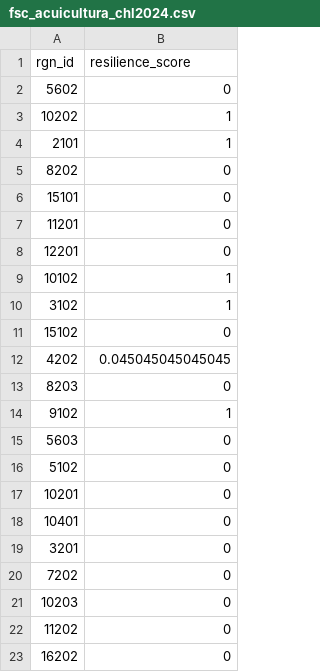
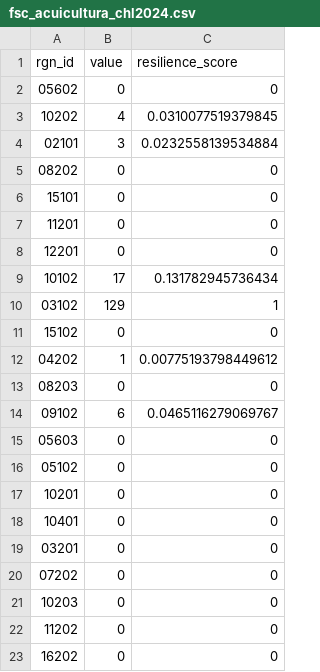
Before and after one commit to OHI-Science/chl, a CSV file: comunas/layers/fsc_acuicultura_chl2024.csv, drawn as a sheet; only a part is shown; removed rows and columns are numbered as before the commit, all else as after; the diff covers the shown part only; the diff names each change by its address in the sheet, - before the commit and + after, or states it on an @@ line.

```diff
--- a/comunas/layers/fsc_acuicultura_chl2024.csv
+++ b/comunas/layers/fsc_acuicultura_chl2024.csv
+column B (value), rows 2-3: 0 | 4; rows 6-11: 0 | 0 | 0 | 17 | 129 | 0; rows 17-23: all 0
-A2 (rgn_id): 5602
+A2 (rgn_id): 05602
-C3 (resilience_score): 1
+C3 (resilience_score): 0.0310077519379845
-row 4: 2101 | 1
-row 5: 8202 | 0
+row 4: 02101 | 3 | 0.0232558139534884
+row 5: 08202 | 0 | 0
-C9 (resilience_score): 1
+C9 (resilience_score): 0.131782945736434
-A10 (rgn_id): 3102
+A10 (rgn_id): 03102
-row 12: 4202 | 0.045045045045045
-row 13: 8203 | 0
-row 14: 9102 | 1
-row 15: 5603 | 0
-row 16: 5102 | 0
+row 12: 04202 | 1 | 0.00775193798449612
+row 13: 08203 | 0 | 0
+row 14: 09102 | 6 | 0.0465116279069767
+row 15: 05603 | 0 | 0
+row 16: 05102 | 0 | 0
-A19 (rgn_id): 3201
+A19 (rgn_id): 03201
-A20 (rgn_id): 7202
+A20 (rgn_id): 07202
```
Also changed, not shown: 15 added rows, 15 removed rows and 38 edited cells elsewhere in this file, comunas/layers/fsc_amerb_chl2024.csv, comunas/layers/fsc_pesca_chl2024.csv, 2 other files.
